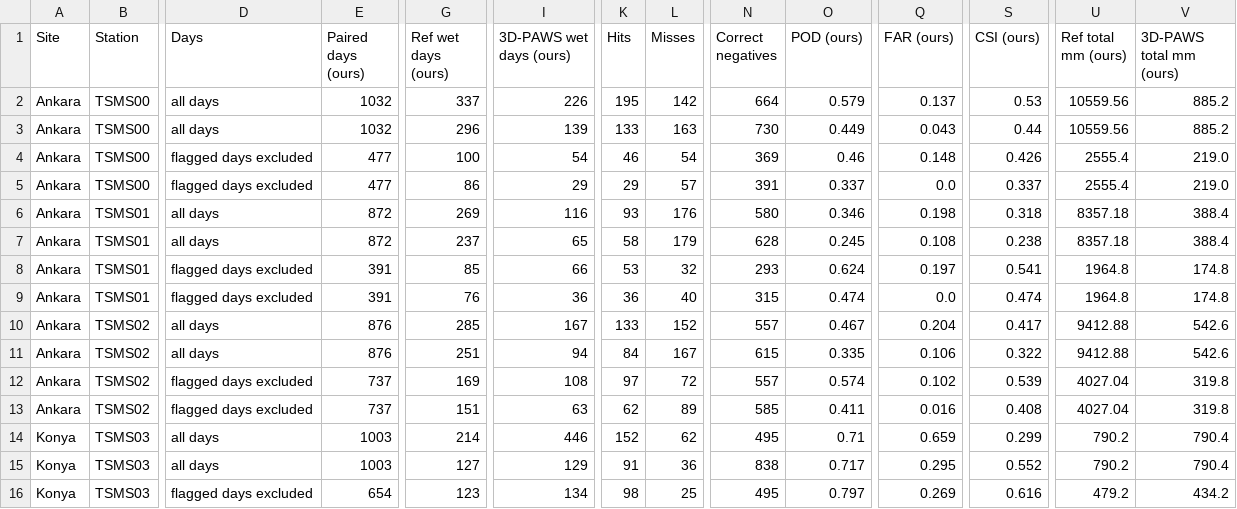
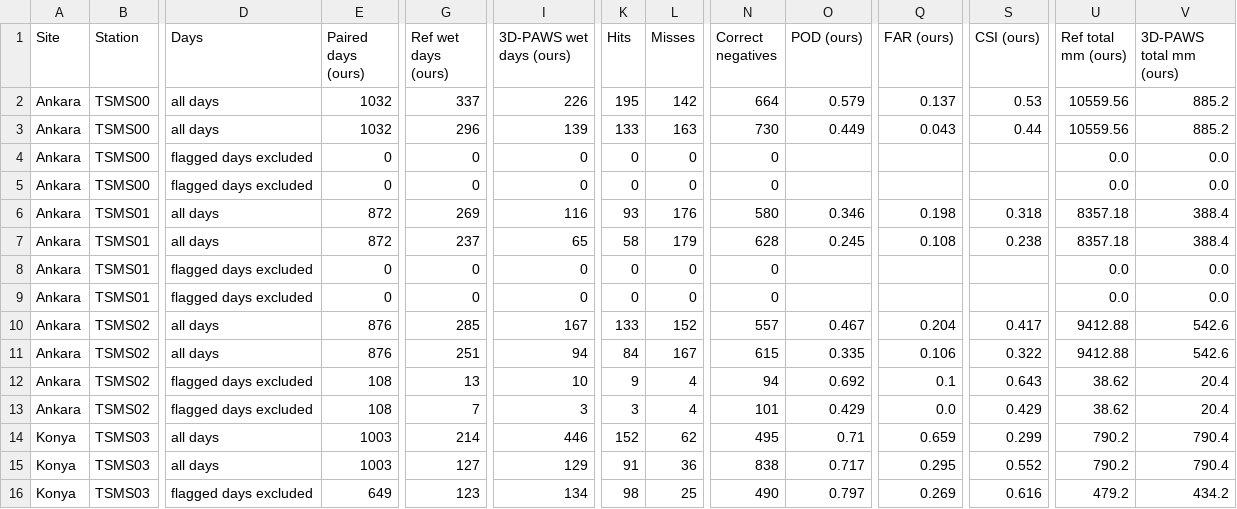
Before and after one commit to rzieber/TSMS-Intercomparison, a CSV file: data/report-comparison/precipitation.csv, drawn as a sheet; only a part is shown, gaps mark what is left out; removed rows and columns are numbered as before the commit, all else as after; rows hold the shown columns only; the diff covers the shown part only; the diff names each change by its address in the sheet, - before the commit and + after, or states it on an @@ line.

```diff
--- a/data/report-comparison/precipitation.csv
+++ b/data/report-comparison/precipitation.csv
-row 4: Ankara | TSMS00 | flagged days excluded | 477 | 100 | 54 | 46 | 54 | 369 | 0.46 | 0.148 | 0.426 | 2555.4 | 219.0
+row 4: Ankara | TSMS00 | flagged days excluded | 0 | 0 | 0 | 0 | 0 | 0 |  |  |  | 0.0 | 0.0
-E5 (Paired days (ours)): 477
+E5 (Paired days (ours)): 0
-G5 (Ref wet days (ours)): 86
+G5 (Ref wet days (ours)): 0
-I5 (3D-PAWS wet days (ours)): 29
+I5 (3D-PAWS wet days (ours)): 0
-K5 (Hits): 29
+K5 (Hits): 0
-L5 (Misses): 57
+L5 (Misses): 0
-N5 (Correct negatives): 391
+N5 (Correct negatives): 0
-O5 (POD (ours)): 0.337
+O5 (POD (ours)): (empty)
-Q5 (FAR (ours)): 0.0
+Q5 (FAR (ours)): (empty)
-S5 (CSI (ours)): 0.337
+S5 (CSI (ours)): (empty)
-U5 (Ref total mm (ours)): 2555.4
+U5 (Ref total mm (ours)): 0.0
-V5 (3D-PAWS total mm (ours)): 219.0
+V5 (3D-PAWS total mm (ours)): 0.0
-row 8: Ankara | TSMS01 | flagged days excluded | 391 | 85 | 66 | 53 | 32 | 293 | 0.624 | 0.197 | 0.541 | 1964.8 | 174.8
+row 8: Ankara | TSMS01 | flagged days excluded | 0 | 0 | 0 | 0 | 0 | 0 |  |  |  | 0.0 | 0.0
-E9 (Paired days (ours)): 391
+E9 (Paired days (ours)): 0
-G9 (Ref wet days (ours)): 76
+G9 (Ref wet days (ours)): 0
-I9 (3D-PAWS wet days (ours)): 36
+I9 (3D-PAWS wet days (ours)): 0
-K9 (Hits): 36
+K9 (Hits): 0
-L9 (Misses): 40
+L9 (Misses): 0
-N9 (Correct negatives): 315
+N9 (Correct negatives): 0
-O9 (POD (ours)): 0.474
+O9 (POD (ours)): (empty)
-Q9 (FAR (ours)): 0.0
+Q9 (FAR (ours)): (empty)
-S9 (CSI (ours)): 0.474
+S9 (CSI (ours)): (empty)
-U9 (Ref total mm (ours)): 1964.8
+U9 (Ref total mm (ours)): 0.0
-V9 (3D-PAWS total mm (ours)): 174.8
+V9 (3D-PAWS total mm (ours)): 0.0
-row 12: Ankara | TSMS02 | flagged days excluded | 737 | 169 | 108 | 97 | 72 | 557 | 0.574 | 0.102 | 0.539 | 4027.04 | 319.8
-row 13: Ankara | TSMS02 | flagged days excluded | 737 | 151 | 63 | 62 | 89 | 585 | 0.411 | 0.016 | 0.408 | 4027.04 | 319.8
+row 12: Ankara | TSMS02 | flagged days excluded | 108 | 13 | 10 | 9 | 4 | 94 | 0.692 | 0.1 | 0.643 | 38.62 | 20.4
+row 13: Ankara | TSMS02 | flagged days excluded | 108 | 7 | 3 | 3 | 4 | 101 | 0.429 | 0.0 | 0.429 | 38.62 | 20.4
-E16 (Paired days (ours)): 654
+E16 (Paired days (ours)): 649
-N16 (Correct negatives): 495
+N16 (Correct negatives): 490
```
Also changed, not shown: 10 edited cells elsewhere in this file, data/report-comparison/continuous-variables.csv, data/report-comparison/wind-direction.csv, 13 other files.
